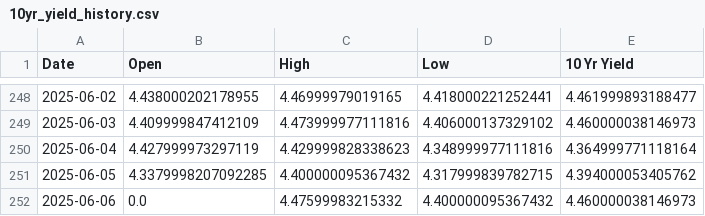
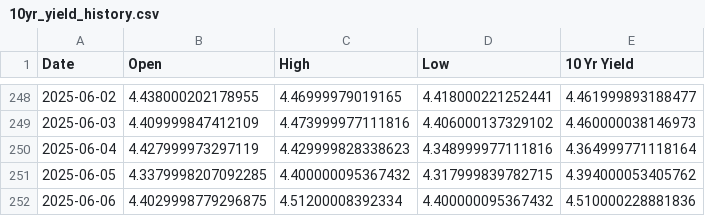
Before and after one commit to housetyler/yahoofinance_USTreasuryYeilds, a CSV file: 10yr_yield_history.csv, drawn as a sheet; only a part is shown, gaps mark what is left out.

```diff
--- a/10yr_yield_history.csv
+++ b/10yr_yield_history.csv
@@ -251,2 +251,2 @@ Date,Open,High,Low,10 Yr Yield
 2025-06-05,4.3379998207092285,4.400000095367432,4.317999839782715,4.394000053405762
-2025-06-06,0.0,4.47599983215332,4.400000095367432,4.460000038146973
+2025-06-06,4.4029998779296875,4.51200008392334,4.400000095367432,4.510000228881836
```
